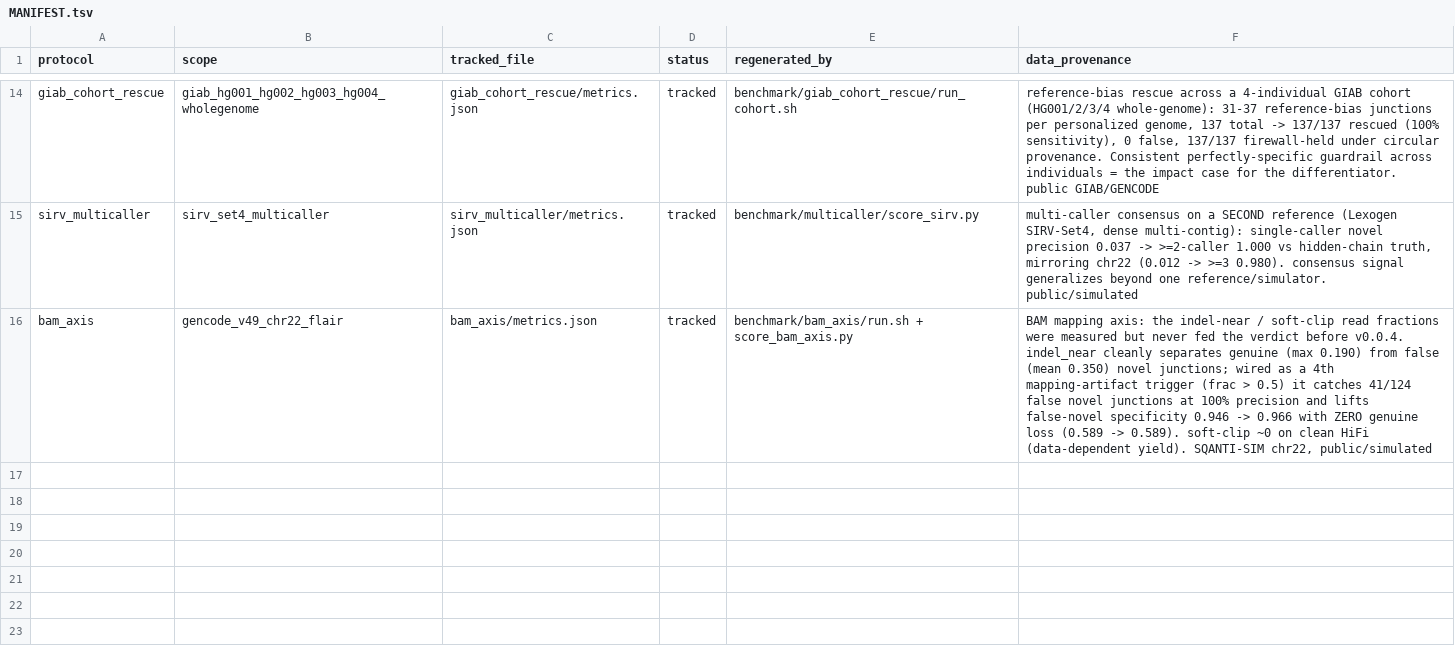
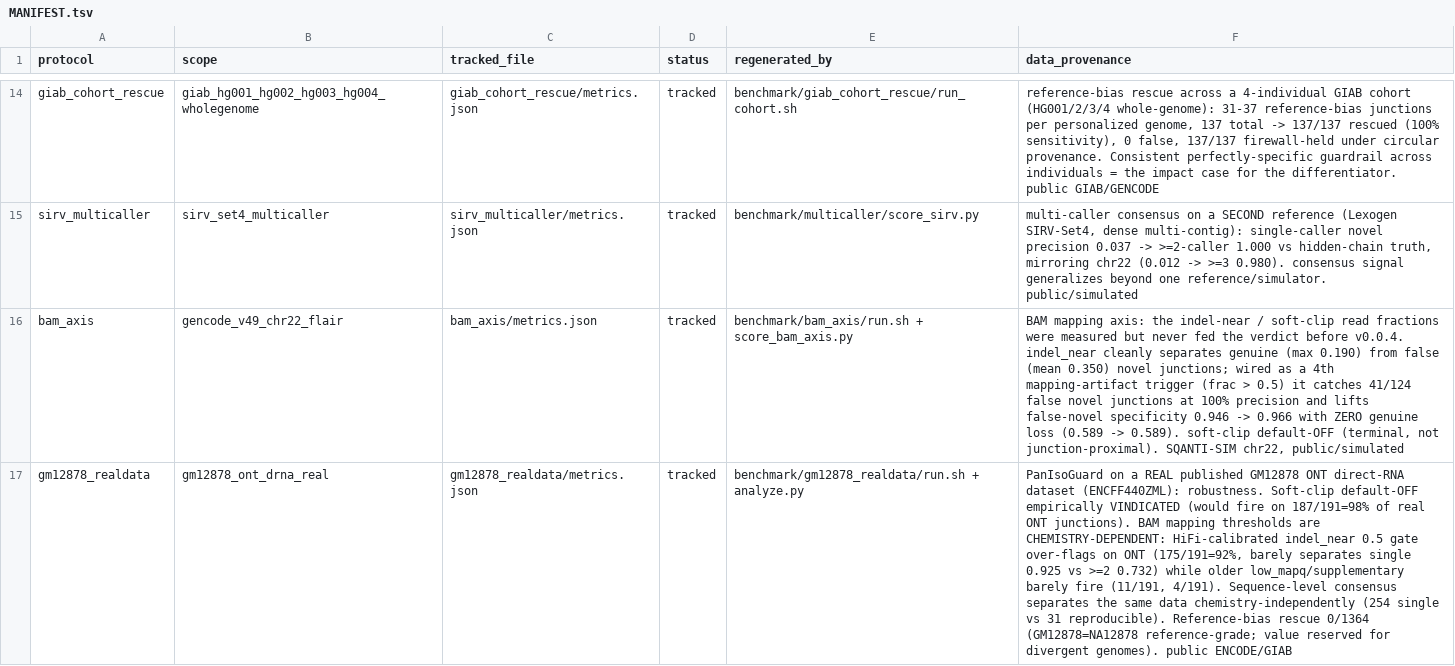
Before and after one commit to jibeomko/PanIsoGuard, a TSV file: benchmark/results/MANIFEST.tsv, drawn as a sheet; only a part is shown, gaps mark what is left out; the diff names each change by its address in the sheet, - before the commit and + after, or states it on an @@ line.

Commit message:
benchmark: gm12878_realdata — BAM axis + rescue on a real ONT dataset (robustness)
Applies PanIsoGuard to a REAL published GM12878 ONT direct-RNA dataset
(ENCODE ENCFF440ZML) — the real application case. Honest, rigorous findings:

1. Soft-clip default-OFF is EMPIRICALLY VINDICATED. On real ONT dRNA the
   terminal-soft-clip signal fires on 187/191 (98%) of novel junctions
   (adapter/poly-A read ends) — a default-on gate (as briefly shipped before
   the code review) would have demoted nearly every call. This run is the
   receipt for ceb934f.

2. The BAM mapping thresholds are CHEMISTRY-DEPENDENT. ONT's intrinsic indel
   error makes the HiFi-calibrated indel_near 0.5 gate over-flag (175/191 = 92%;
   barely separates single 0.925 vs >=2 0.732 caller novels) while the older
   low_mapq/supplementary signals barely fire (11/191, 4/191). The mapping axis
   is opt-in (--bam) and its thresholds must be re-calibrated per chemistry;
   the shipped defaults are HiFi-tuned.

3. The sequence-level CONSENSUS axis separates the same real data chemistry-
   independently (254 single vs 31 reproducible — the 9.2x decision impact).

4. Reference-bias rescue fires 0/1364 (correctly): GM12878 = NA12878 is the
   GIAB reference-grade sample, so the base rate is ~0. The rescue's value is
   reserved for divergent/non-reference genomes (cf. giab_cohort_rescue:
   137 across 4 personalized genomes). A divergent long-read RNA sample with a
   matched personal genome remains the open data-access item.

- benchmark/gm12878_realdata: build_inputs.py + run.sh + analyze.py + README,
  reproducible end-to-end; metrics envelope; MANIFEST (16 protocols).
- bam_axis MANIFEST row + validation.md + CHANGELOG note the chemistry caveat.

Public ENCODE/GIAB/GENCODE data only; no private data. collect.py --check OK.

```diff
--- a/benchmark/results/MANIFEST.tsv
+++ b/benchmark/results/MANIFEST.tsv
-F16 (data_provenance): …0.589). soft-clip ~0 on clean HiFi (data-dependent yield). SQANTI-SIM chr22,…
+F16 (data_provenance): …0.589). soft-clip default-OFF (terminal, not junction-proximal). SQANTI-SIM chr22,…
+row 17: gm12878_realdata | gm12878_ont_drna_real | gm12878_realdata/metrics.json | tracked | benchmark/gm12878_realdata/run.sh + analyze.py | PanIsoGuard on a REAL published GM12878 ONT direct-RNA dataset (ENCFF440ZML): robustness. Soft-clip default-OFF empirically VINDICATED (would fire on 187/191=98% of real ONT junctions). BAM mapping thresholds are CHEMISTRY-DEPENDENT: HiFi-calibrated indel_near 0.5 gate over-flags on ONT (175/191=92%, barely separates single 0.925 vs >=2 0.732) while older low_mapq/supplementary barely fire (11/191, 4/191). Sequence-level consensus separates the same data chemistry-independently (254 single vs 31 reproducible). Reference-bias rescue 0/1364 (GM12878=NA12878 reference-grade; value reserved for divergent genomes). public ENCODE/GIAB
```
Also changed, not shown: 7 other files.
